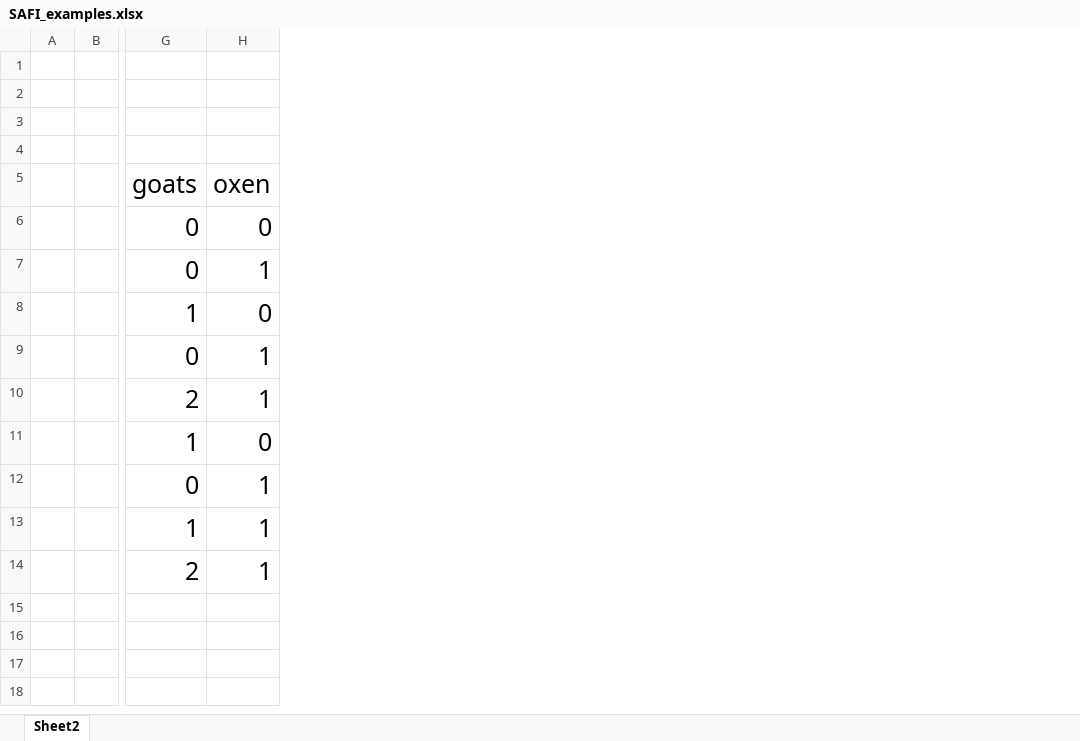
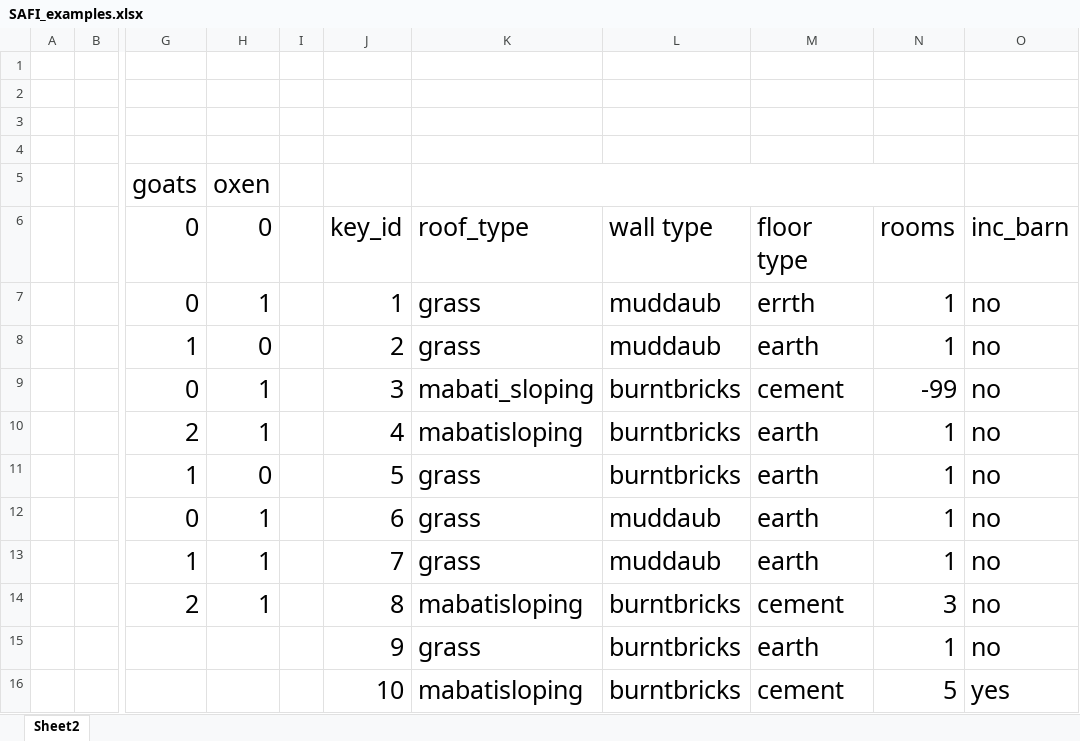
Before and after one commit to datacarpentry/spreadsheets-socialsci, an Excel workbook: data/SAFI_examples.xlsx, sheet Sheet2, drawn as a sheet; only a part is shown, gaps mark what is left out; values as stored, in another font and other column widths than the file's, no borders; rows hold the shown columns only; the diff names each change by its address in the sheet, - before the commit and + after, or states it on an @@ line.

```diff
--- a/data/SAFI_examples.xlsx (sheet Sheet2)
+++ b/data/SAFI_examples.xlsx (sheet Sheet2)
+column I, empty
+column J, rows 6-14: key_id | 1 | 2 | 3 | 4 | 5 | 6 | 7 | 8
+column K, rows 6-14: roof_type | grass | grass | mabati_sloping | mabatisloping | grass | grass | grass | mabatisloping
+column L, rows 6-14: wall type | muddaub | muddaub | burntbricks | burntbricks | burntbricks | muddaub | muddaub | burntbricks
+column M, rows 6-14: floor type | errth | earth | cement | earth | earth | earth | earth | cement
+column N, rows 6-14: rooms | 1 | 1 | -99 | 1 | 1 | 1 | 1 | 3
+column O, rows 6-14: inc_barn | no | no | no | no | no | no | no | no
+row 15:  |  |  |  |  | 9 | grass | burntbricks | earth | 1 | no
+row 16:  |  |  |  |  | 10 | mabatisloping | burntbricks | cement | 5 | yes
```
Also changed, not shown: data/SAFI_messy.xlsx, 10 other files.
